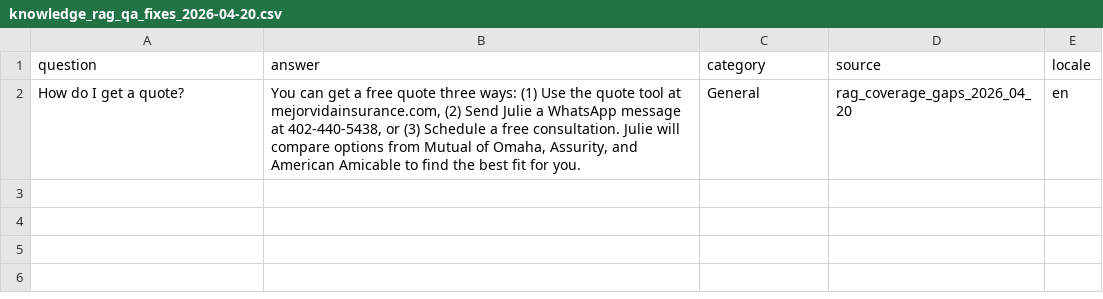
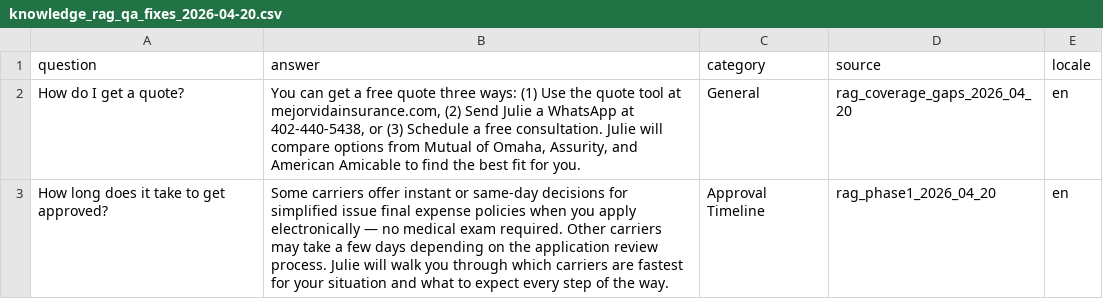
Before and after one commit to Mejor-Vida/Mejor-Vida-HTML, a CSV file: scripts/knowledge_rag_qa_fixes_2026-04-20.csv, drawn as a sheet.

```diff
--- a/scripts/knowledge_rag_qa_fixes_2026-04-20.csv
+++ b/scripts/knowledge_rag_qa_fixes_2026-04-20.csv
@@ -1,2 +1,3 @@
 question,answer,category,source,locale
-How do I get a quote?,"You can get a free quote three ways: (1) Use the quote tool at mejorvidainsurance.com, (2) Send Julie a WhatsApp message at 402-440-5438, or (3) Schedule a free consultation. Julie will compare options from Mutual of Omaha, Assurity, and American Amicable to find the best fit for you.",General,rag_coverage_gaps_2026_04_20,en
+How do I get a quote?,"You can get a free quote three ways: (1) Use the quote tool at mejorvidainsurance.com, (2) Send Julie a WhatsApp at 402-440-5438, or (3) Schedule a free consultation. Julie will compare options from Mutual of Omaha, Assurity, and American Amicable to find the best fit for you.",General,rag_coverage_gaps_2026_04_20,en
+How long does it take to get approved?,Some carriers offer instant or same-day decisions for simplified issue final expense policies when you apply electronically — no medical exam required. Other carriers may take a few days depending on the application review process. Julie will walk you through which carriers are fastest for your situation and what to expect every step of the way.,Approval Timeline,rag_phase1_2026_04_20,en
```
Also changed, not shown: scripts/knowledge_rag_coverage_gaps_2026-04-20.csv, 4 other files.
